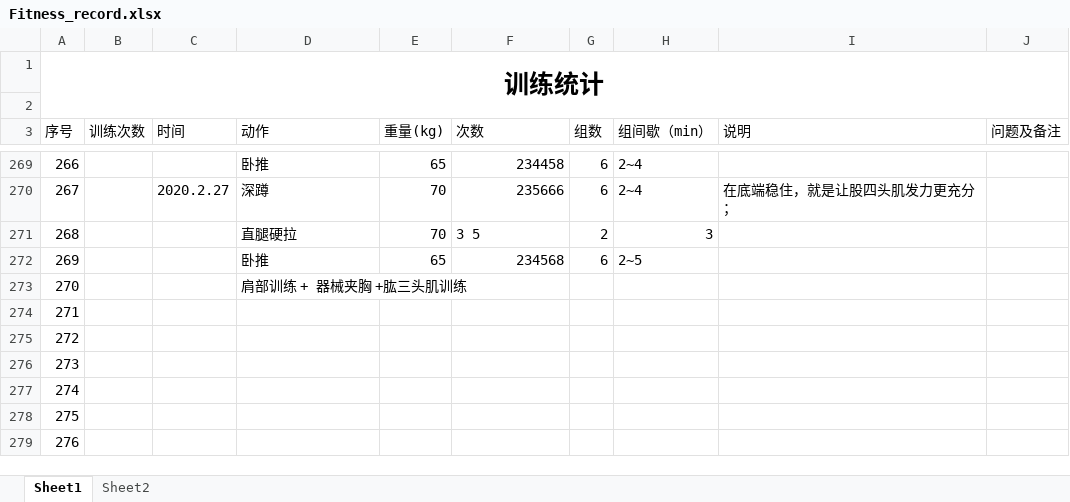
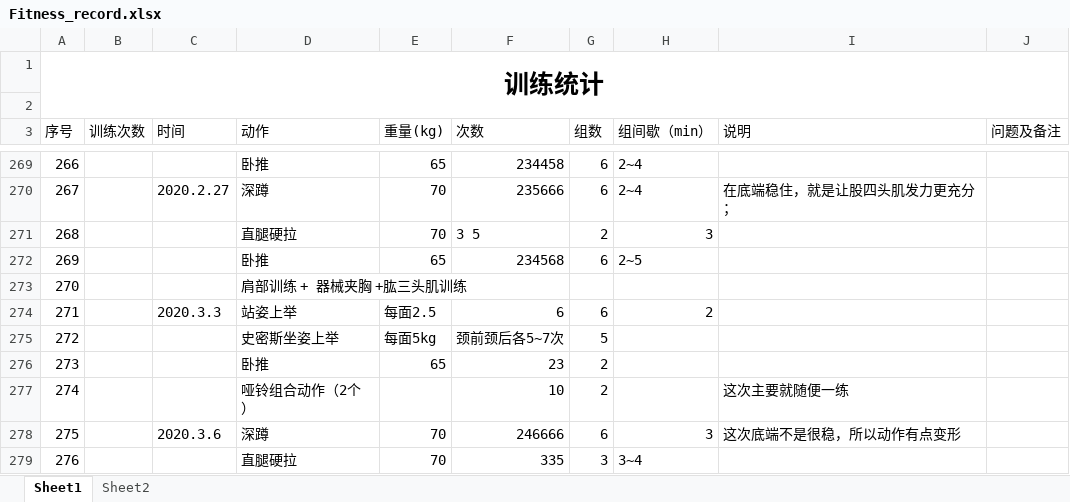
Before and after one commit to ydchen-use/daily_work, an Excel workbook: ReadandFitness/Fitness_record.xlsx, sheet Sheet1, drawn as a sheet; only a part is shown, gaps mark what is left out; values as stored, in another font and other column widths than the file's, no borders; the diff covers the shown part only; the diff names each change by its address in the sheet, - before the commit and + after, or states it on an @@ line.

```diff
--- a/ReadandFitness/Fitness_record.xlsx (sheet Sheet1)
+++ b/ReadandFitness/Fitness_record.xlsx (sheet Sheet1)
-C274 (时间): (empty)
+C274 (时间): 2020.3.3
-D274 (动作): (empty)
+D274 (动作): 站姿上举
-E274 (重量(kg)): (empty)
+E274 (重量(kg)): 每面2.5
-F274 (次数): (empty)
+F274 (次数): 6
-G274 (组数): (empty)
+G274 (组数): 6
-H274 (组间歇（min）): (empty)
+H274 (组间歇（min）): 2
-D275 (动作): (empty)
+D275 (动作): 史密斯坐姿上举
-E275 (重量(kg)): (empty)
+E275 (重量(kg)): 每面5kg
-F275 (次数): (empty)
+F275 (次数): 颈前颈后各5~7次
-G275 (组数): (empty)
+G275 (组数): 5
-D276 (动作): (empty)
+D276 (动作): 卧推
-E276 (重量(kg)): (empty)
+E276 (重量(kg)): 65
-F276 (次数): (empty)
+F276 (次数): 23
-G276:G277 (组数): (empty)
+G276:G277 (组数): 2
-D277 (动作): (empty)
+D277 (动作): 哑铃组合动作（2个）
-F277 (次数): (empty)
+F277 (次数): 10
-I277 (说明): (empty)
+I277 (说明): 这次主要就随便一练
-C278 (时间): (empty)
+C278 (时间): 2020.3.6
-D278 (动作): (empty)
+D278 (动作): 深蹲
-E278:E279 (重量(kg)): (empty)
+E278:E279 (重量(kg)): 70
-F278 (次数): (empty)
+F278 (次数): 246666
-G278 (组数): (empty)
+G278 (组数): 6
-H278 (组间歇（min）): (empty)
+H278 (组间歇（min）): 3
-I278 (说明): (empty)
+I278 (说明): 这次底端不是很稳，所以动作有点变形
-D279 (动作): (empty)
+D279 (动作): 直腿硬拉
-F279 (次数): (empty)
+F279 (次数): 335
-G279 (组数): (empty)
+G279 (组数): 3
-H279 (组间歇（min）): (empty)
+H279 (组间歇（min）): 3~4
```
Also changed, not shown: 7 edited cells elsewhere in this sheet, ReadandFitness/Read_record.xlsx.
